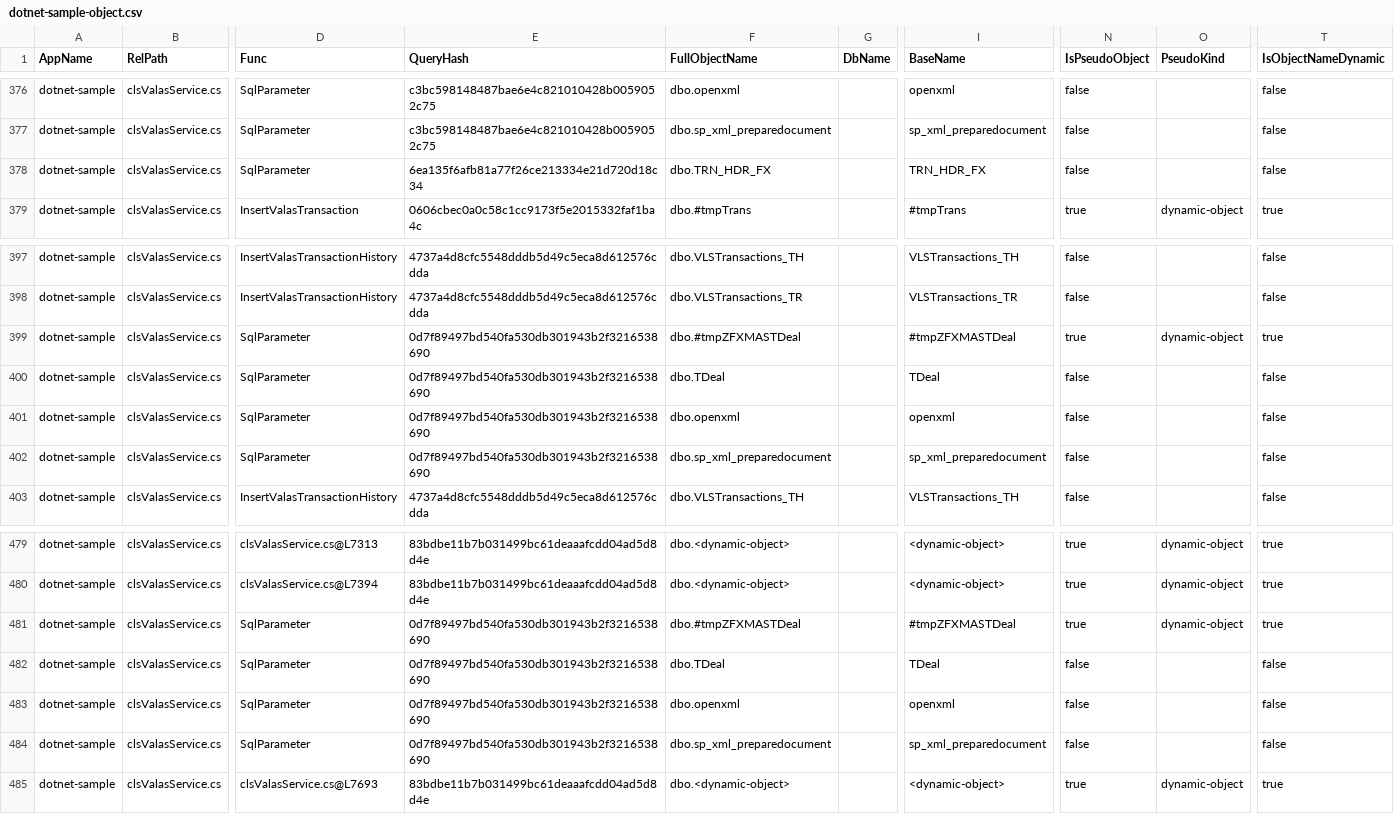
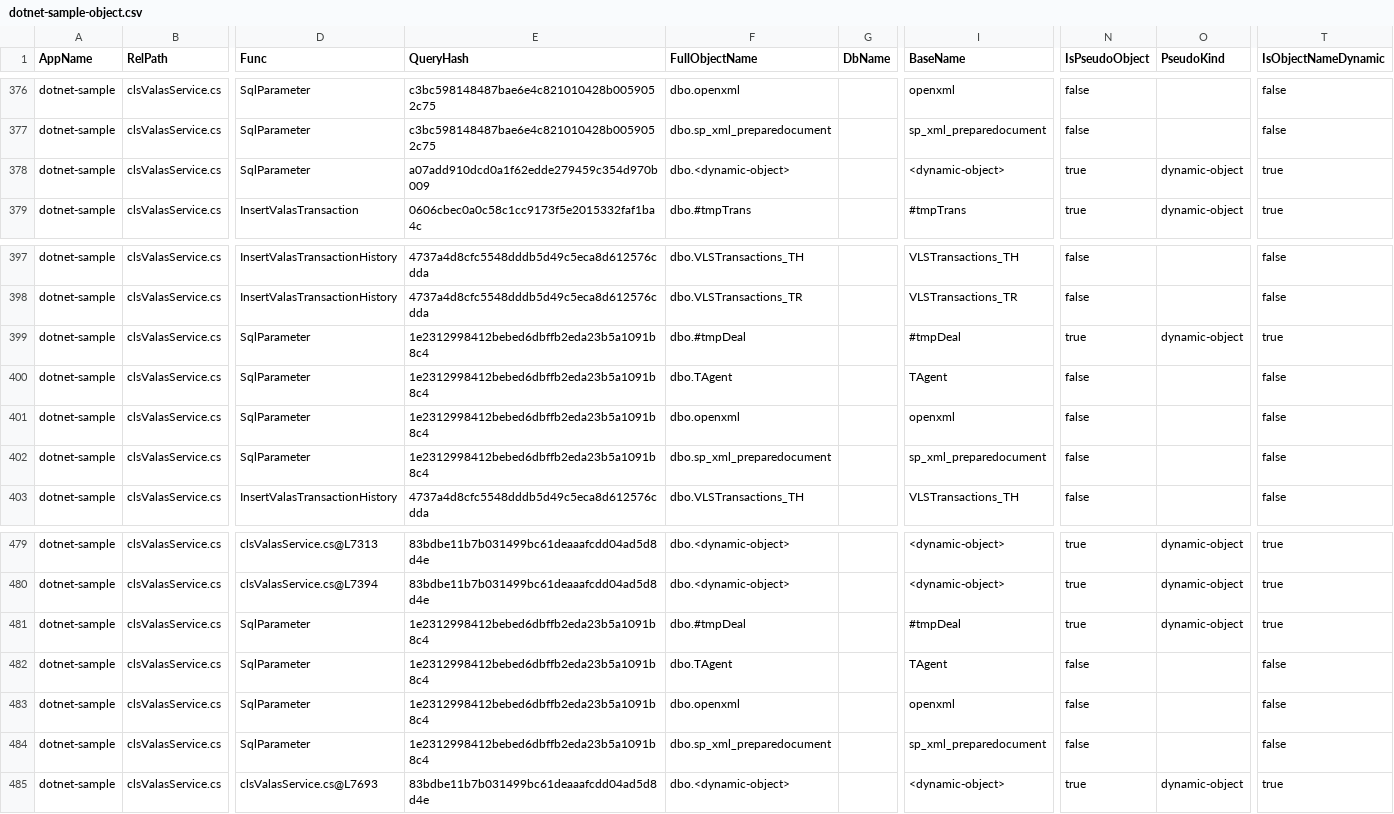
Before and after one commit to alkahfi6/code_sql_scan, a CSV file: out_regress/dotnet-sample-object.csv, drawn as a sheet; only a part is shown, gaps mark what is left out; the diff names each change by its address in the sheet, - before the commit and + after, or states it on an @@ line.

```diff
--- a/out_regress/dotnet-sample-object.csv
+++ b/out_regress/dotnet-sample-object.csv
-E378 (QueryHash): 6ea135f6afb81a77f26ce213334e21d720d18c34
+E378 (QueryHash): a07add910dcd0a1f62edde279459c354d970b009
-F378 (FullObjectName): dbo.TRN_HDR_FX
+F378 (FullObjectName): dbo.<dynamic-object>
-I378 (BaseName): TRN_HDR_FX
+I378 (BaseName): <dynamic-object>
-N378 (IsPseudoObject): false
+N378 (IsPseudoObject): true
-O378 (PseudoKind): (empty)
+O378 (PseudoKind): dynamic-object
-T378 (IsObjectNameDynamic): false
+T378 (IsObjectNameDynamic): true
-E399:E402 (QueryHash): 0d7f89497bd540fa530db301943b2f3216538690
+E399:E402 (QueryHash): 1e2312998412bebed6dbffb2eda23b5a1091b8c4
-F399 (FullObjectName): dbo.#tmpZFXMASTDeal
+F399 (FullObjectName): dbo.#tmpDeal
-I399 (BaseName): #tmpZFXMASTDeal
+I399 (BaseName): #tmpDeal
-F400 (FullObjectName): dbo.TDeal
+F400 (FullObjectName): dbo.TAgent
-I400 (BaseName): TDeal
+I400 (BaseName): TAgent
-E481:E484 (QueryHash): 0d7f89497bd540fa530db301943b2f3216538690
+E481:E484 (QueryHash): 1e2312998412bebed6dbffb2eda23b5a1091b8c4
-F481 (FullObjectName): dbo.#tmpZFXMASTDeal
+F481 (FullObjectName): dbo.#tmpDeal
-I481 (BaseName): #tmpZFXMASTDeal
+I481 (BaseName): #tmpDeal
-F482 (FullObjectName): dbo.TDeal
+F482 (FullObjectName): dbo.TAgent
-I482 (BaseName): TDeal
+I482 (BaseName): TAgent
```
Also changed, not shown: out_regress/dotnet-sample-query.csv, out_regress/dotnet-sample-summary-form.csv, 3 other files.
